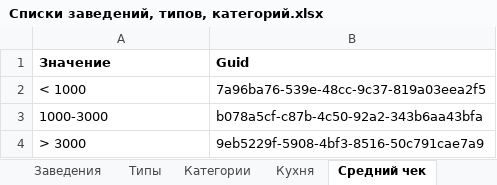
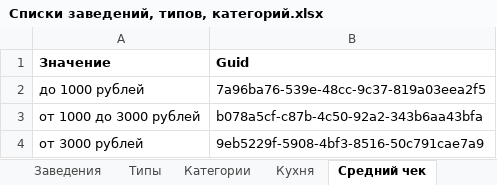
Before and after one commit to Cot1ch/Bars-n-RestsApp, an Excel workbook: RecsApp/docs/Списки заведений, типов, категорий.xlsx, sheet Средний чек, drawn as a sheet; values as stored, in another font and other column widths than the file's, no borders; charts and pictures not drawn; the diff names each change by its address in the sheet, - before the commit and + after, or states it on an @@ line.

Commit message:
Исправлено отолбражение средних чеков в checkedListBox, закомментированы методы

```diff
--- a/RecsApp/docs/Списки заведений, типов, категорий.xlsx (sheet Средний чек)
+++ b/RecsApp/docs/Списки заведений, типов, категорий.xlsx (sheet Средний чек)
-A2 (Значение): < 1000
+A2 (Значение): до 1000 рублей
-A3 (Значение): 1000-3000
+A3 (Значение): от 1000 до 3000 рублей
-A4 (Значение): > 3000
+A4 (Значение): от 3000 рублей
```
Also changed, not shown: charts or pictures, 8 other files.
